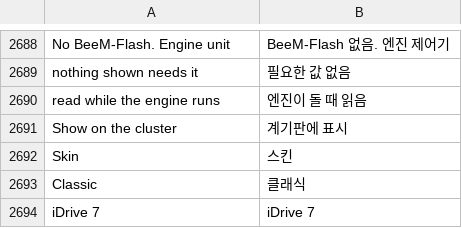
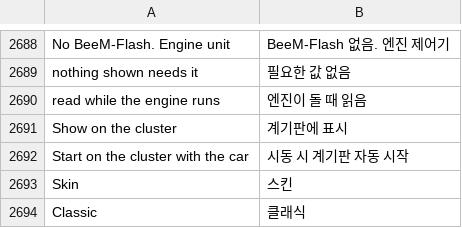
Before and after one commit to akakingj/myapp-cluster-high, a TSV file: kit/runtime/locales/ko.tsv, drawn as a sheet; only a part is shown, gaps mark what is left out; the shorter side is filled out with more unchanged rows.

```diff
--- a/kit/runtime/locales/ko.tsv
+++ b/kit/runtime/locales/ko.tsv
@@ -2691,2 +2691,3 @@ read while the engine runs	엔진이 돌 때 읽음
 Show on the cluster	계기판에 표시
+Start on the cluster with the car	시동 시 계기판 자동 시작
 Skin	스킨
```
Also changed, not shown: 14 other files.
